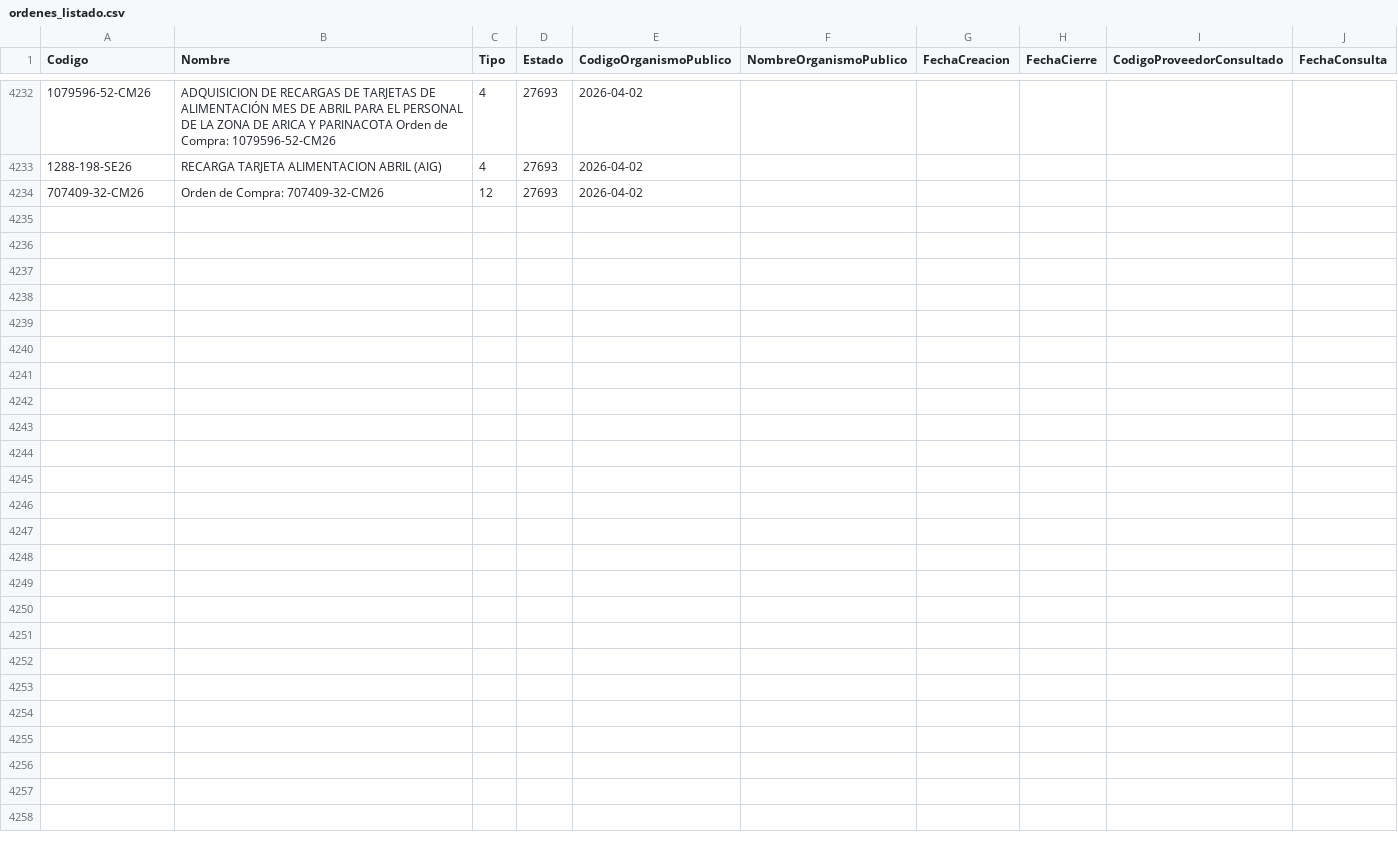
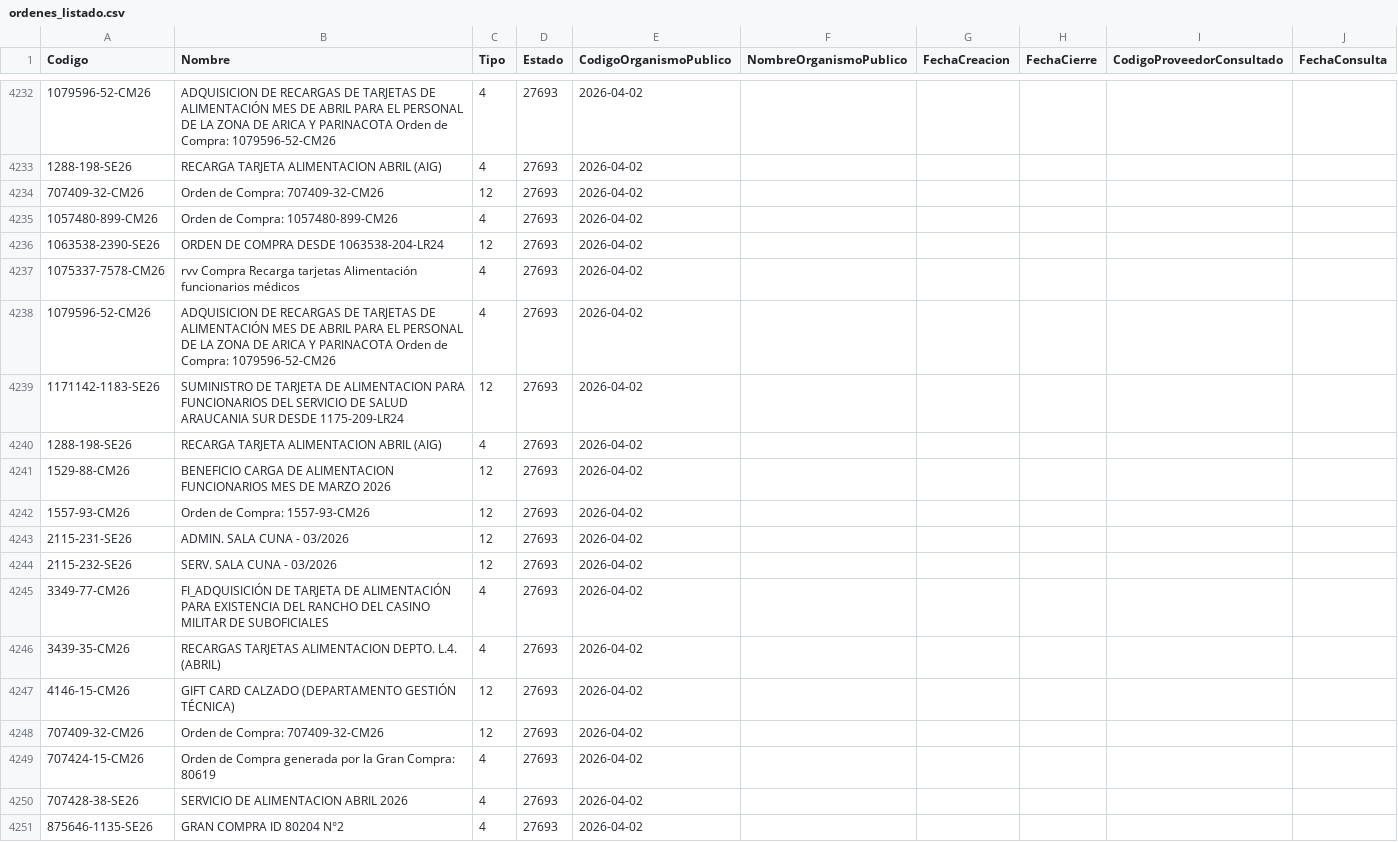
Before and after one commit to hurtadodaniel/mp, a CSV file: data/ordenes_listado.csv, drawn as a sheet; only a part is shown, gaps mark what is left out; the diff names each change by its address in the sheet, - before the commit and + after, or states it on an @@ line.

```diff
--- a/data/ordenes_listado.csv
+++ b/data/ordenes_listado.csv
+row 4235: 1057480-899-CM26 | Orden de Compra: 1057480-899-CM26 | 4 | 27693 | 2026-04-02
+row 4236: 1063538-2390-SE26 | ORDEN DE COMPRA DESDE 1063538-204-LR24 | 12 | 27693 | 2026-04-02
+row 4237: 1075337-7578-CM26 | rvv Compra Recarga tarjetas Alimentación funcionarios médicos | 4 | 27693 | 2026-04-02
+row 4238: 1079596-52-CM26 | ADQUISICION DE RECARGAS DE TARJETAS DE ALIMENTACIÓN MES DE ABRIL PARA EL PERSONAL DE LA ZONA DE ARICA Y PARINACOTA Orden de Compra: 1079596-52-CM26 | 4 | 27693 | 2026-04-02
+row 4239: 1171142-1183-SE26 | SUMINISTRO DE TARJETA DE ALIMENTACION PARA FUNCIONARIOS DEL SERVICIO DE SALUD ARAUCANIA SUR DESDE 1175-209-LR24 | 12 | 27693 | 2026-04-02
+row 4240: 1288-198-SE26 | RECARGA TARJETA ALIMENTACION ABRIL (AIG) | 4 | 27693 | 2026-04-02
+row 4241: 1529-88-CM26 | BENEFICIO CARGA DE ALIMENTACION FUNCIONARIOS MES DE MARZO 2026 | 12 | 27693 | 2026-04-02
+row 4242: 1557-93-CM26 | Orden de Compra: 1557-93-CM26 | 12 | 27693 | 2026-04-02
+row 4243: 2115-231-SE26 | ADMIN. SALA CUNA - 03/2026 | 12 | 27693 | 2026-04-02
+row 4244: 2115-232-SE26 | SERV. SALA CUNA - 03/2026 | 12 | 27693 | 2026-04-02
+row 4245: 3349-77-CM26 | FI_ADQUISICIÓN DE TARJETA DE ALIMENTACIÓN PARA EXISTENCIA DEL RANCHO DEL CASINO MILITAR DE SUBOFICIALES | 4 | 27693 | 2026-04-02
+row 4246: 3439-35-CM26 | RECARGAS TARJETAS ALIMENTACION DEPTO. L.4. (ABRIL) | 4 | 27693 | 2026-04-02
+row 4247: 4146-15-CM26 | GIFT CARD CALZADO (DEPARTAMENTO GESTIÓN TÉCNICA) | 12 | 27693 | 2026-04-02
+row 4248: 707409-32-CM26 | Orden de Compra: 707409-32-CM26 | 12 | 27693 | 2026-04-02
+row 4249: 707424-15-CM26 | Orden de Compra generada por la Gran Compra: 80619 | 4 | 27693 | 2026-04-02
+row 4250: 707428-38-SE26 | SERVICIO DE ALIMENTACION ABRIL 2026 | 4 | 27693 | 2026-04-02
+row 4251: 875646-1135-SE26 | GRAN COMPRA ID 80204 N°2 | 4 | 27693 | 2026-04-02
```
Also changed, not shown: data/ordenes_consolidado.csv, 2 other files.
